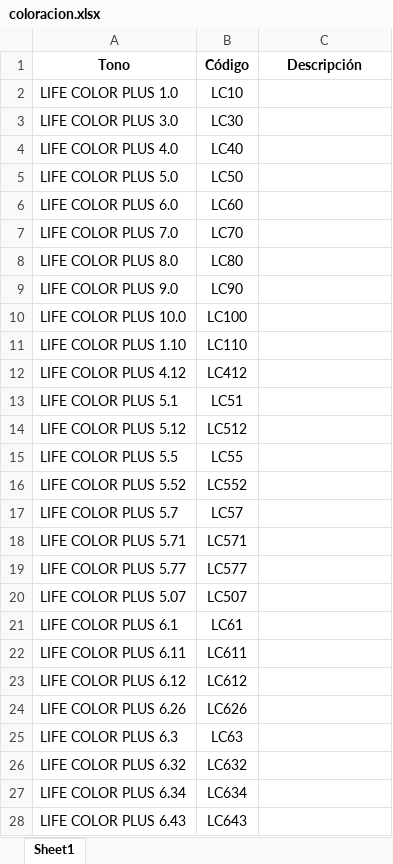
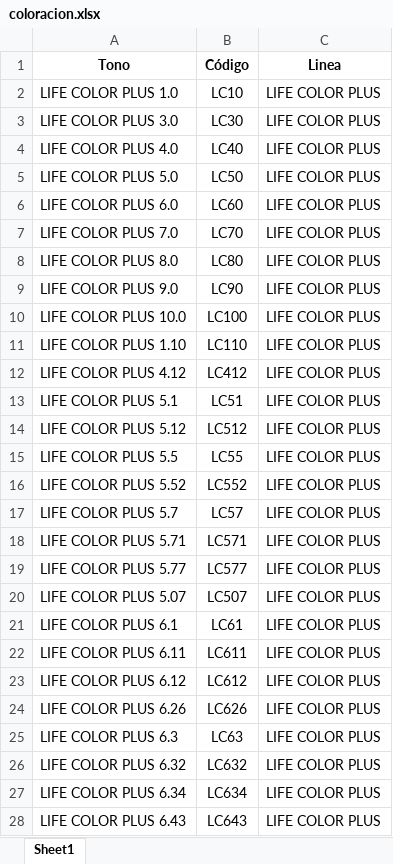
Before and after one commit to pedidosonline2525-prog/arimexonline, an Excel workbook: farmavita/coloracion.xlsx, sheet Sheet1, drawn as a sheet; only a part is shown; values as stored, in another font and other column widths than the file's, no borders; conditional formats not drawn; the diff covers the shown part only; the diff names each change by its address in the sheet, - before the commit and + after, or states it on an @@ line.

Commit message:
color linea

```diff
--- a/farmavita/coloracion.xlsx (sheet Sheet1)
+++ b/farmavita/coloracion.xlsx (sheet Sheet1)
-C1: Descripción
+C1: Linea
-C2:C28 (Linea): (empty)
+C2:C28 (Linea): LIFE COLOR PLUS
```
Also changed, not shown: 147 edited cells elsewhere in this sheet, sow/coloracion.xlsx, zita/coloracion.xlsx.
